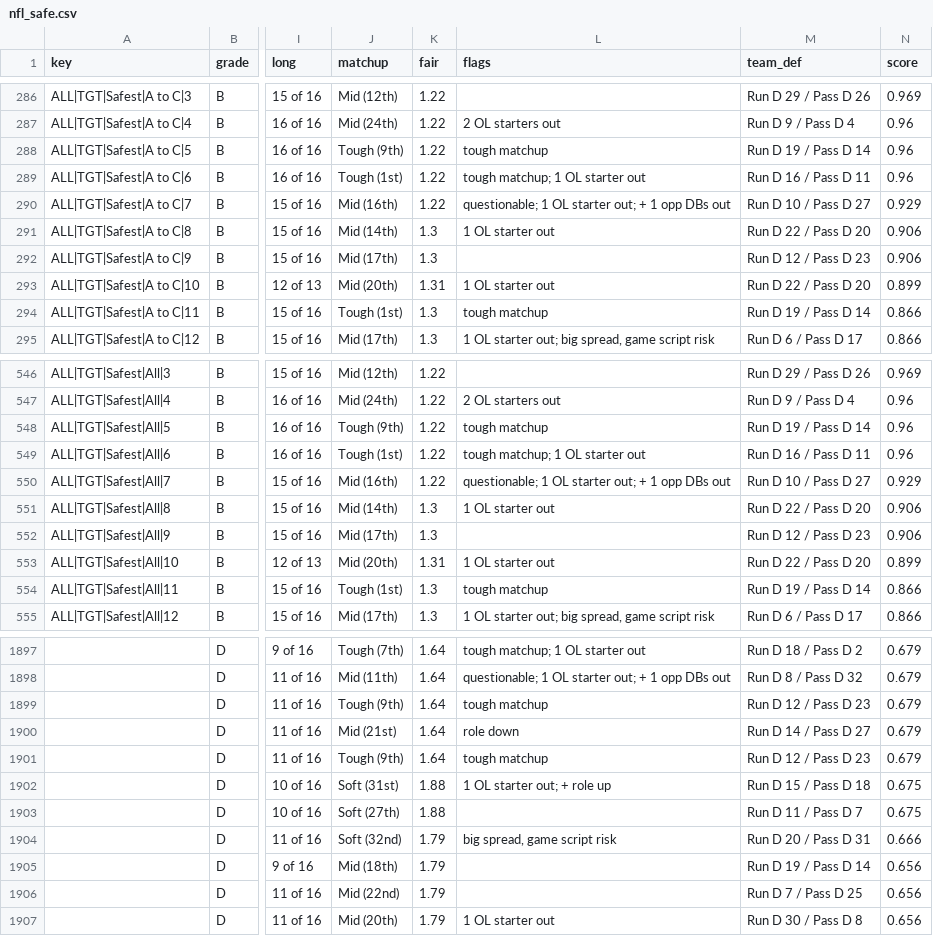
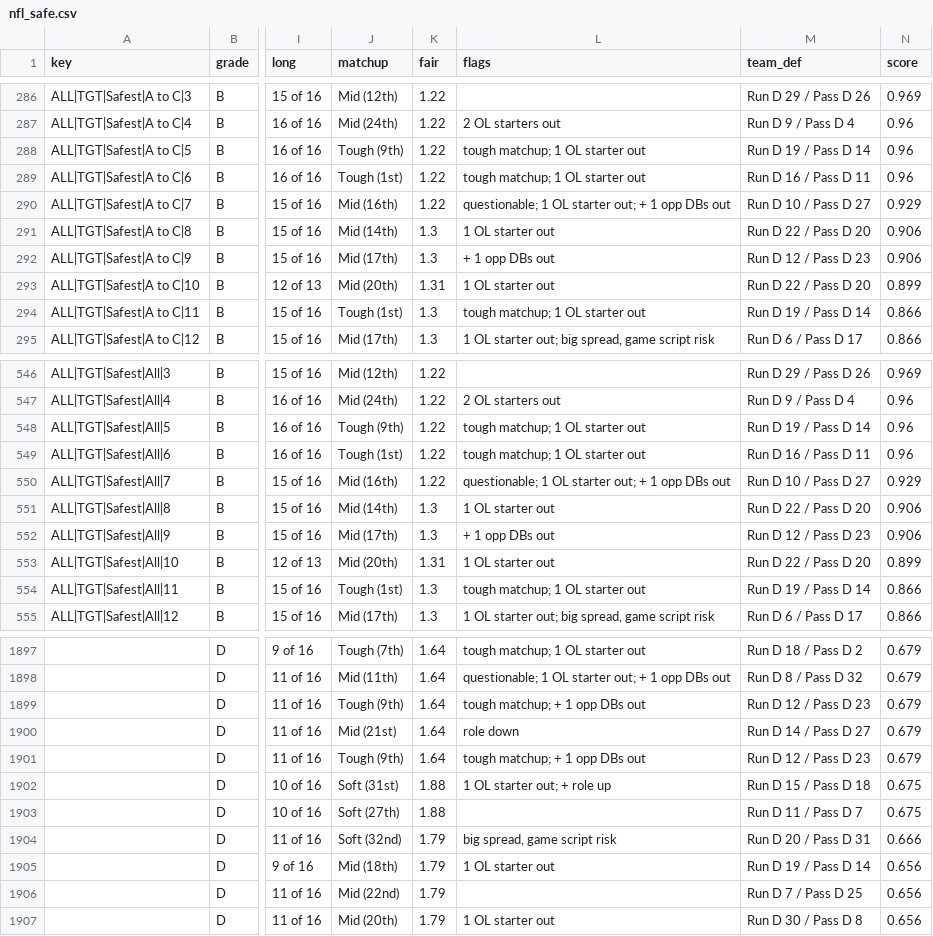
Before and after one commit to ECC370/stats, a CSV file: data/nfl_safe.csv, drawn as a sheet; only a part is shown, gaps mark what is left out; the diff covers the shown part only; the diff names each change by its address in the sheet, - before the commit and + after, or states it on an @@ line.

```diff
--- a/data/nfl_safe.csv
+++ b/data/nfl_safe.csv
-L288 (flags): tough matchup
+L288 (flags): tough matchup; 1 OL starter out
-L292 (flags): (empty)
+L292 (flags): + 1 opp DBs out
-L294 (flags): tough matchup
+L294 (flags): tough matchup; 1 OL starter out
-L548 (flags): tough matchup
+L548 (flags): tough matchup; 1 OL starter out
-L552 (flags): (empty)
+L552 (flags): + 1 opp DBs out
-L554 (flags): tough matchup
+L554 (flags): tough matchup; 1 OL starter out
-L1899 (flags): tough matchup
+L1899 (flags): tough matchup; + 1 opp DBs out
-L1901 (flags): tough matchup
+L1901 (flags): tough matchup; + 1 opp DBs out
-L1905 (flags): (empty)
+L1905 (flags): 1 OL starter out
```
Also changed, not shown: 141 edited cells elsewhere in this file, data/nba_gamelog_1.csv, data/nba_gamelog_2.csv, 16 other files.
